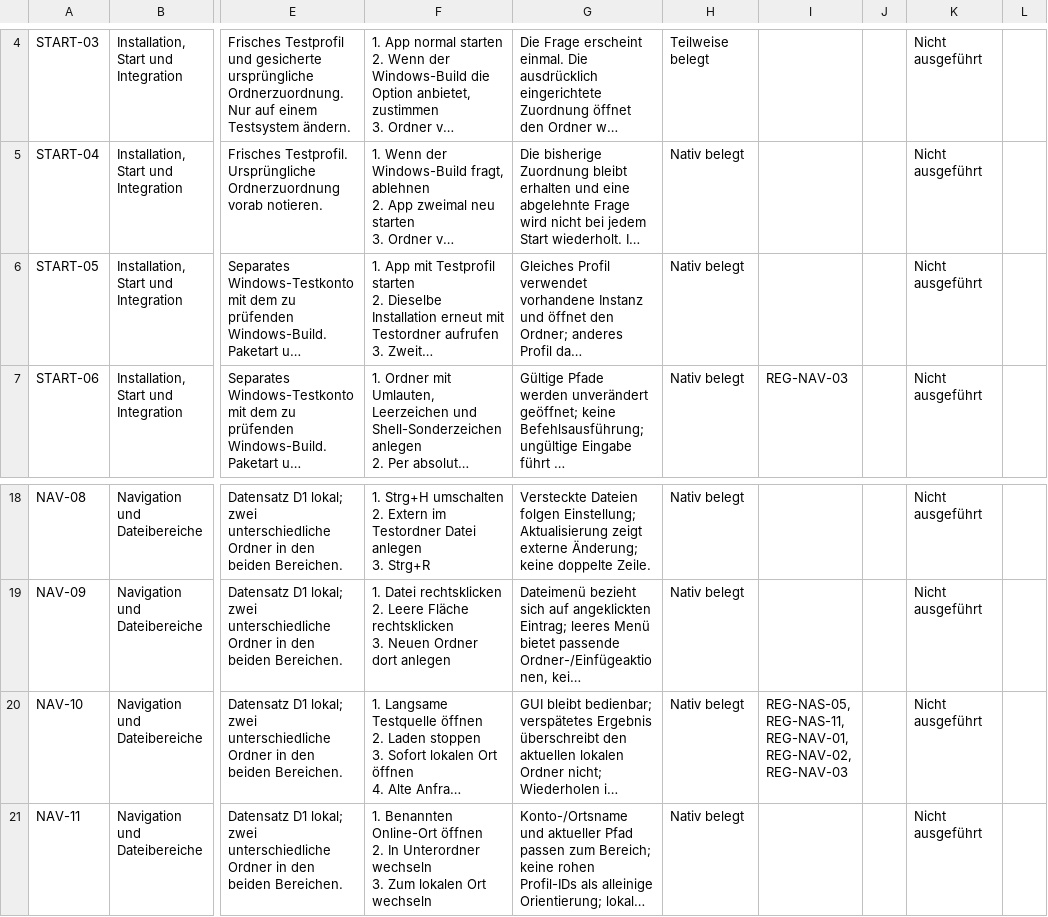
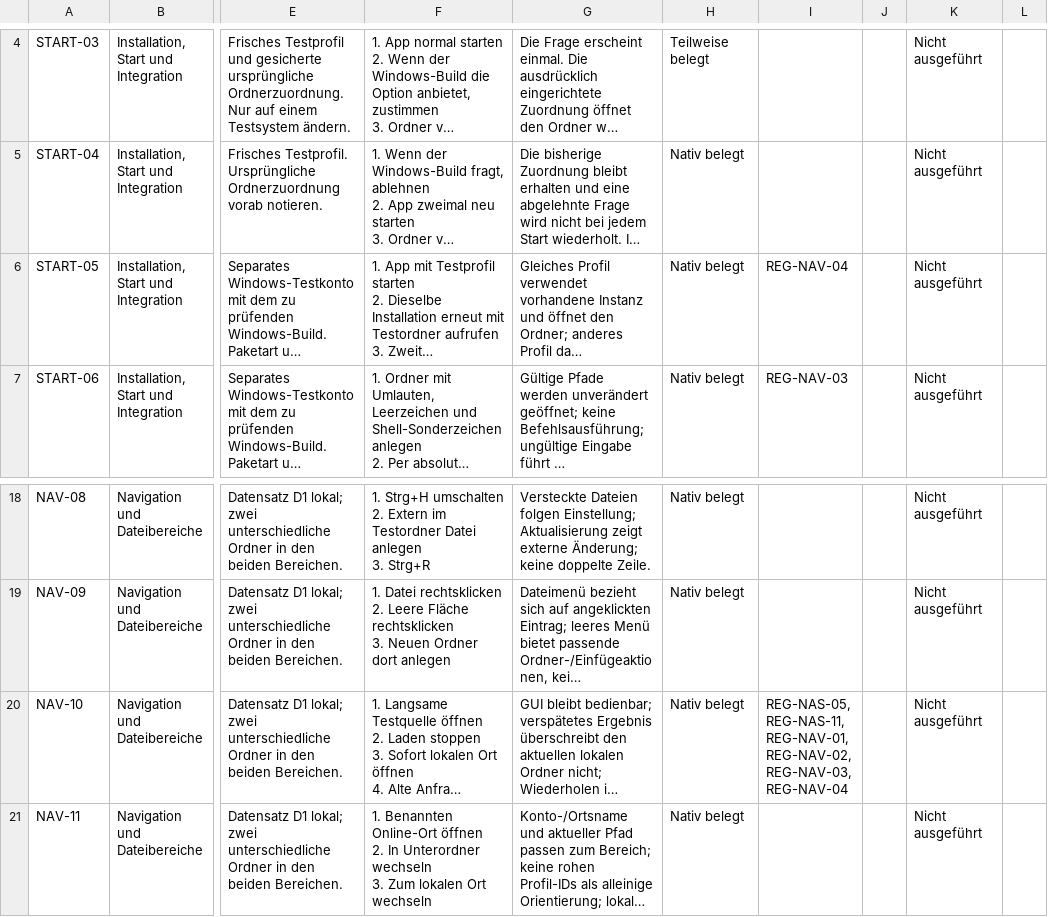
Before and after one commit to Niclas85/OpenCommander, a CSV file: docs/windows-acceptance-cases.csv, drawn as a sheet; only a part is shown, gaps mark what is left out; long unchanged cells end in …; the diff names each change by its address in the sheet, - before the commit and + after, or states it on an @@ line.

```diff
--- a/docs/windows-acceptance-cases.csv
+++ b/docs/windows-acceptance-cases.csv
-I6: (empty)
+I6: REG-NAV-04
-I20: …REG-NAV-01, REG-NAV-02, REG-NAV-03
+I20: …REG-NAV-01, REG-NAV-02, REG-NAV-03, REG-NAV-04
```
Also changed, not shown: 3 other files.
